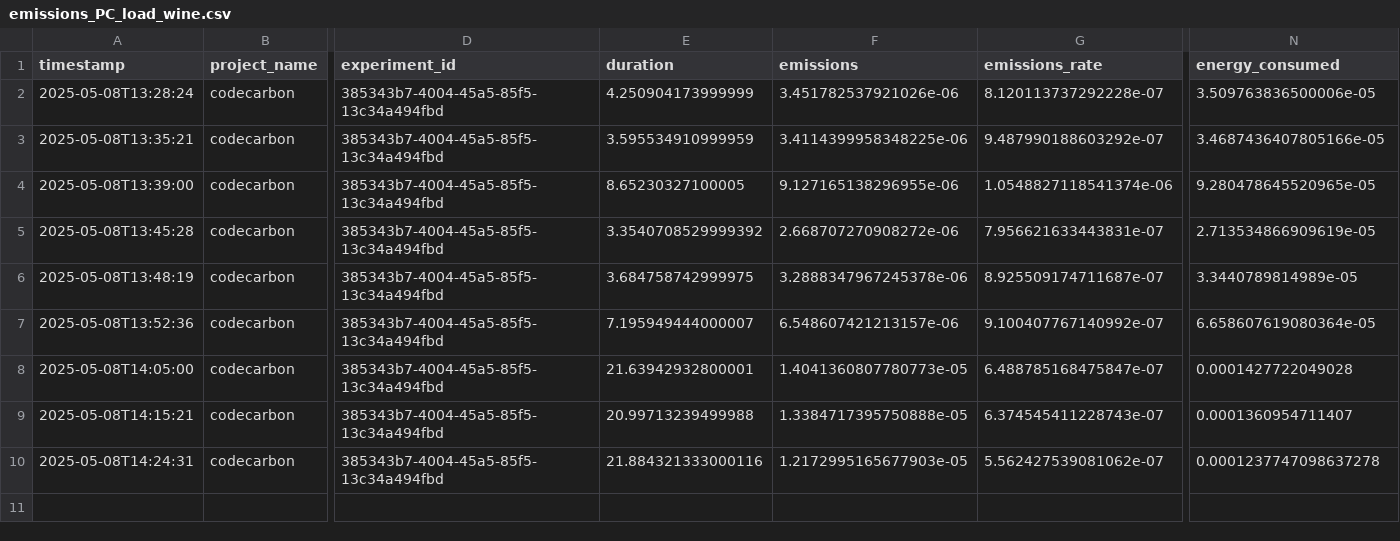
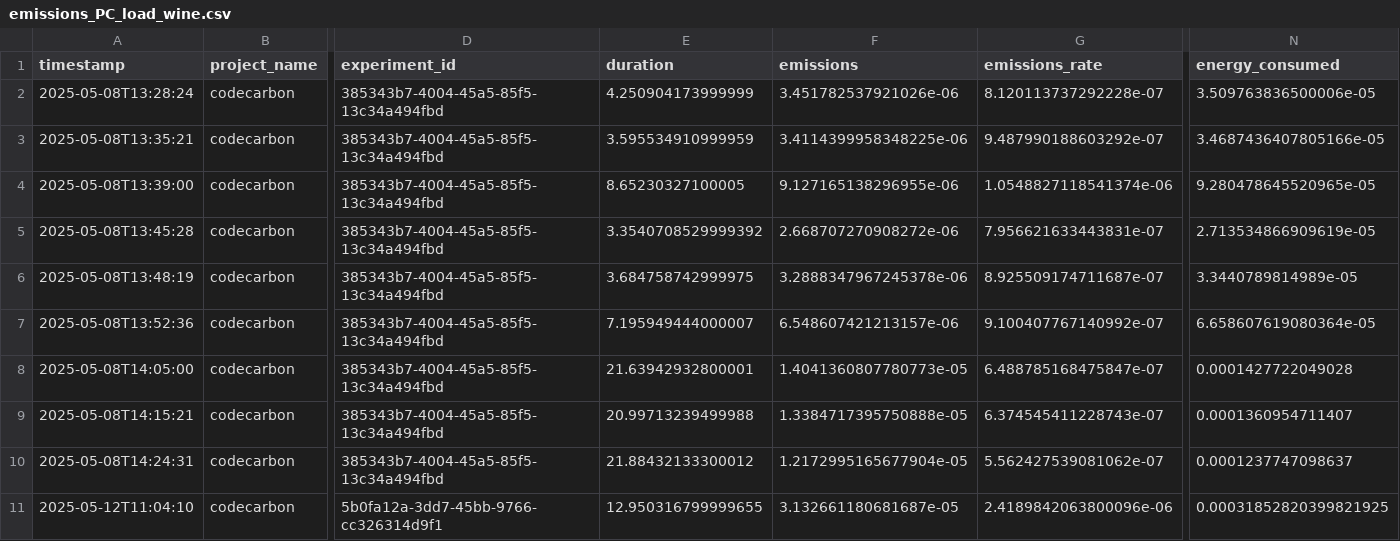
Before and after one commit to Maxnasc/Errors_in_labels_with_PC, a CSV file: codecarbon_emissions/emissions_PC_load_wine.csv, drawn as a sheet; only a part is shown, gaps mark what is left out; rows hold the shown columns only; the diff names each change by its address in the sheet, - before the commit and + after, or states it on an @@ line.

```diff
--- a/codecarbon_emissions/emissions_PC_load_wine.csv
+++ b/codecarbon_emissions/emissions_PC_load_wine.csv
-E10 (duration): 21.884321333000116
+E10 (duration): 21.88432133300012
-F10 (emissions): 1.2172995165677903e-05
+F10 (emissions): 1.2172995165677904e-05
-N10 (energy_consumed): 0.0001237747098637278
+N10 (energy_consumed): 0.0001237747098637
+row 11: 2025-05-12T11:04:10 | codecarbon | 5b0fa12a-3dd7-45bb-9766-cc326314d9f1 | 12.950316799999655 | 3.132661180681687e-05 | 2.4189842063800096e-06 | 0.00031852820399821925
```
Also changed, not shown: codecarbon_emissions/emissions_CL_2D.csv, codecarbon_emissions/emissions_CL_breast_cancer.csv, 32 other files.
